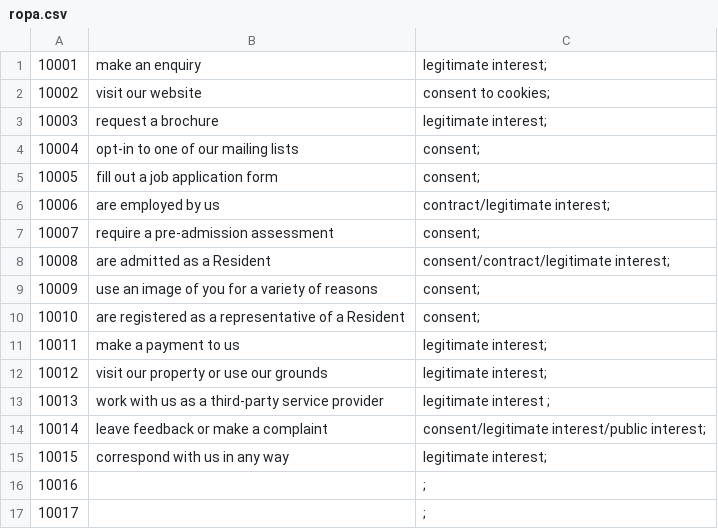
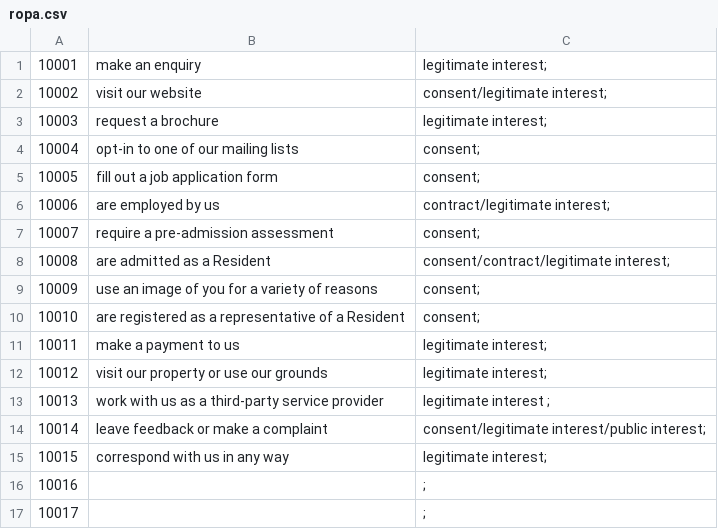
Before and after one commit to bhdirectory/bhdirectory.github.io, a CSV file: info-assets/ropa/ropa.csv, drawn as a sheet.

Commit message:
Update ropa.csv

```diff
--- a/info-assets/ropa/ropa.csv
+++ b/info-assets/ropa/ropa.csv
@@ -1,3 +1,3 @@
 10001,make an enquiry,legitimate interest;
-10002,visit our website,consent to cookies;
+10002,visit our website,consent/legitimate interest;
 10003,request a brochure,legitimate interest;
```
